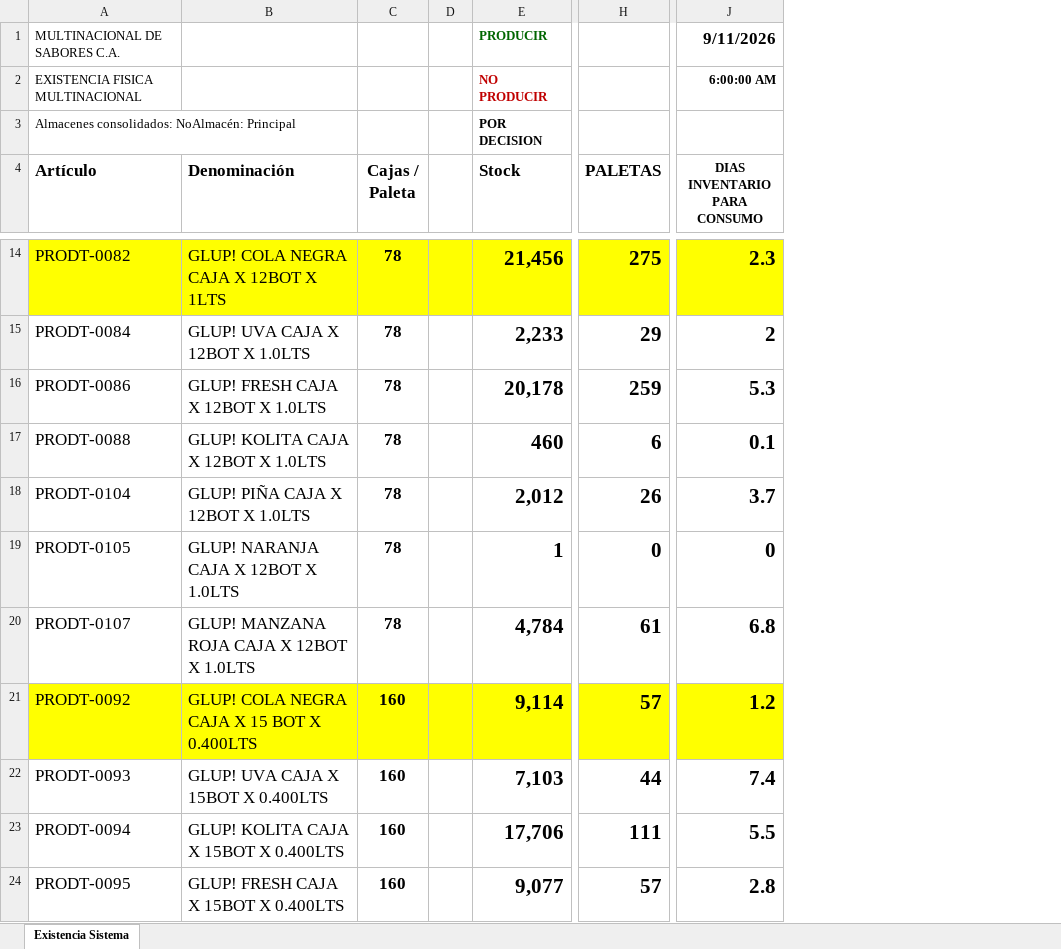
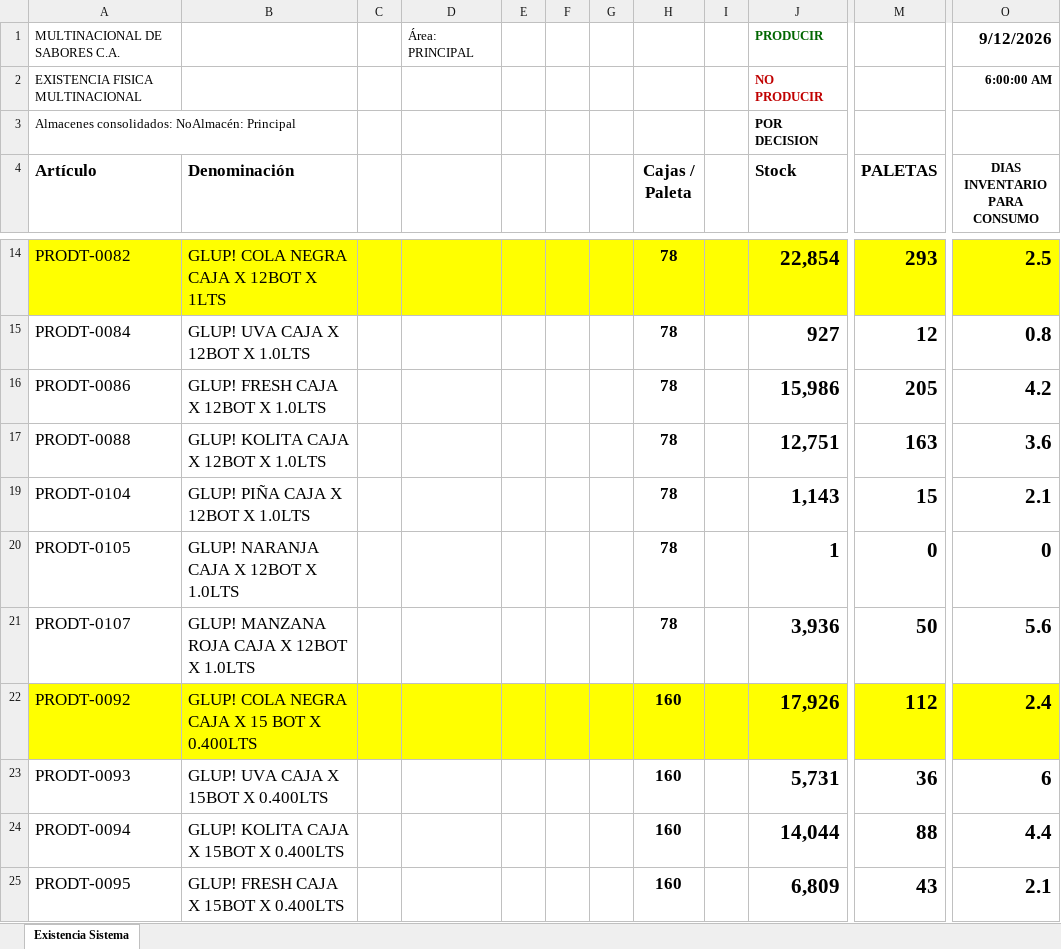
Before and after one commit to datapromns-collab/Data-Pro-V1.7, an Excel workbook: uploads/logistica/stock-producto-terminado.xlsx, sheet Existencia Sistema, drawn as a sheet; only a part is shown, gaps mark what is left out; values as stored, in another font and other column widths than the file's, no borders; conditional formats not drawn; addresses are those after the commit; the diff covers the shown part only; the diff names each change by its address in the sheet, - before the commit and + after, or states it on an @@ line.

```diff
--- a/uploads/logistica/stock-producto-terminado.xlsx (sheet Existencia Sistema)
+++ b/uploads/logistica/stock-producto-terminado.xlsx (sheet Existencia Sistema)
+column C, empty
+column D, row 1: Área: PRINCIPAL
+column E, empty
+column F, empty
+column G, empty
-O1 (DIAS INVENTARIO PARA CONSUMO): 9/11/2026
+O1 (DIAS INVENTARIO PARA CONSUMO): 9/12/2026
-J14 (Stock): 21,456
+J14 (Stock): 22,854
-M14 (PALETAS): 275
+M14 (PALETAS): 293
-O14 (DIAS INVENTARIO PARA CONSUMO): 2.3
+O14 (DIAS INVENTARIO PARA CONSUMO): 2.5
-J15 (Stock): 2,233
+J15 (Stock): 927
-M15 (PALETAS): 29
+M15 (PALETAS): 12
-O15 (DIAS INVENTARIO PARA CONSUMO): 2
+O15 (DIAS INVENTARIO PARA CONSUMO): 0.8
-J16 (Stock): 20,178
+J16 (Stock): 15,986
-M16 (PALETAS): 259
+M16 (PALETAS): 205
-O16 (DIAS INVENTARIO PARA CONSUMO): 5.3
+O16 (DIAS INVENTARIO PARA CONSUMO): 4.2
-J17 (Stock): 460
+J17 (Stock): 12,751
-M17 (PALETAS): 6
+M17 (PALETAS): 163
-O17 (DIAS INVENTARIO PARA CONSUMO): 0.1
+O17 (DIAS INVENTARIO PARA CONSUMO): 3.6
-J19 (Stock): 2,012
+J19 (Stock): 1,143
-M19 (PALETAS): 26
+M19 (PALETAS): 15
-O19 (DIAS INVENTARIO PARA CONSUMO): 3.7
+O19 (DIAS INVENTARIO PARA CONSUMO): 2.1
-J21 (Stock): 4,784
+J21 (Stock): 3,936
-M21 (PALETAS): 61
+M21 (PALETAS): 50
-O21 (DIAS INVENTARIO PARA CONSUMO): 6.8
+O21 (DIAS INVENTARIO PARA CONSUMO): 5.6
-J22 (Stock): 9,114
+J22 (Stock): 17,926
-M22 (PALETAS): 57
+M22 (PALETAS): 112
-O22 (DIAS INVENTARIO PARA CONSUMO): 1.2
+O22 (DIAS INVENTARIO PARA CONSUMO): 2.4
-J23 (Stock): 7,103
+J23 (Stock): 5,731
-M23 (PALETAS): 44
+M23 (PALETAS): 36
-O23 (DIAS INVENTARIO PARA CONSUMO): 7.4
+O23 (DIAS INVENTARIO PARA CONSUMO): 6
-J24 (Stock): 17,706
+J24 (Stock): 14,044
-M24 (PALETAS): 111
+M24 (PALETAS): 88
-O24 (DIAS INVENTARIO PARA CONSUMO): 5.5
+O24 (DIAS INVENTARIO PARA CONSUMO): 4.4
-J25 (Stock): 9,077
+J25 (Stock): 6,809
-M25 (PALETAS): 57
+M25 (PALETAS): 43
-O25 (DIAS INVENTARIO PARA CONSUMO): 2.8
+O25 (DIAS INVENTARIO PARA CONSUMO): 2.1
```
Also changed, not shown: 1 added row, 63 edited cells and cell formats elsewhere in this sheet, formulas that keep their value, hidden cells, 9 other files.
